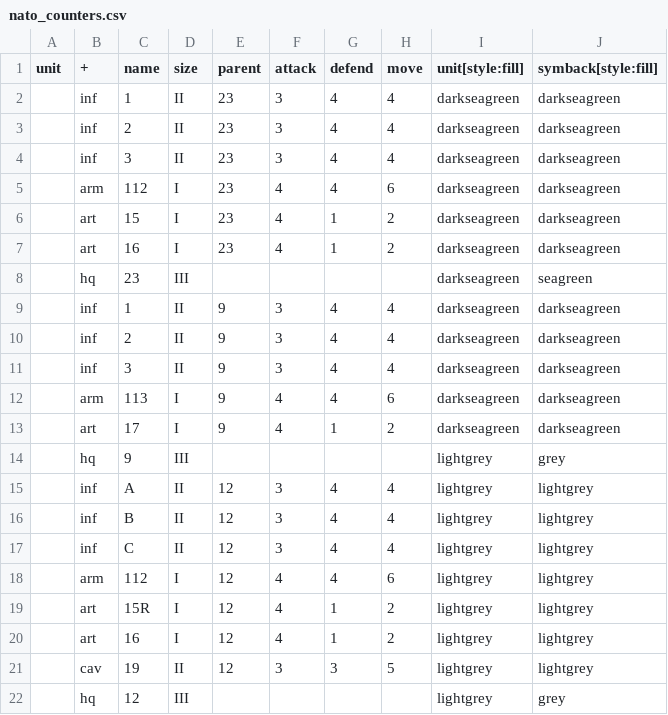
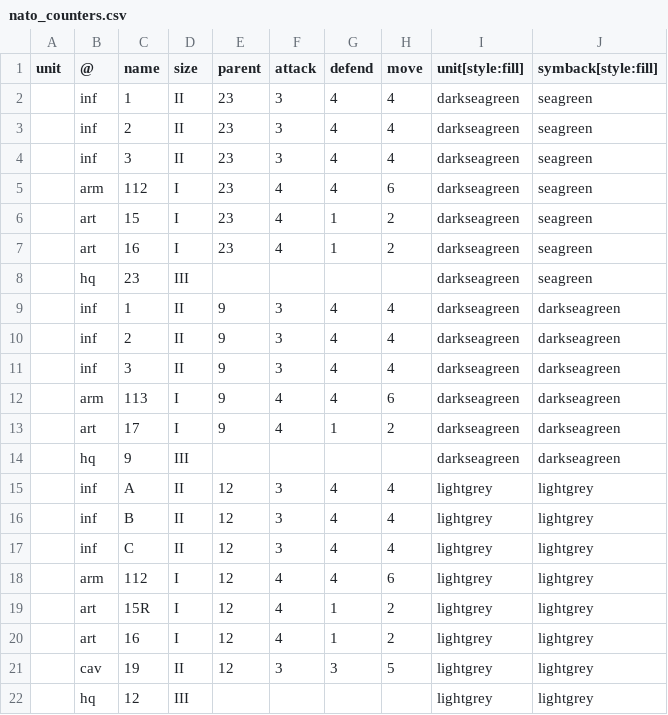
Before and after one commit to lifelike/countersheetsextension, a CSV file: templates/nato_counters.csv, drawn as a sheet.

Commit message:
Improved one-sided NATO counters example

```diff
--- a/templates/nato_counters.csv
+++ b/templates/nato_counters.csv
@@ -1,8 +1,8 @@
-unit,+,name,size,parent,attack,defend,move,unit[style:fill],symback[style:fill]
-,inf,1,II,23,3,4,4,darkseagreen,darkseagreen
-,inf,2,II,23,3,4,4,darkseagreen,darkseagreen
-,inf,3,II,23,3,4,4,darkseagreen,darkseagreen
-,arm,112,I,23,4,4,6,darkseagreen,darkseagreen
-,art,15,I,23,4,1,2,darkseagreen,darkseagreen
-,art,16,I,23,4,1,2,darkseagreen,darkseagreen
+unit,@,name,size,parent,attack,defend,move,unit[style:fill],symback[style:fill]
+,inf,1,II,23,3,4,4,darkseagreen,seagreen
+,inf,2,II,23,3,4,4,darkseagreen,seagreen
+,inf,3,II,23,3,4,4,darkseagreen,seagreen
+,arm,112,I,23,4,4,6,darkseagreen,seagreen
+,art,15,I,23,4,1,2,darkseagreen,seagreen
+,art,16,I,23,4,1,2,darkseagreen,seagreen
 ,hq,23,III,,,,,darkseagreen,seagreen
@@ -13,3 +13,3 @@ unit,+,name,size,parent,attack,defend,move,unit[style:fill],symback[style:fill]
 ,art,17,I,9,4,1,2,darkseagreen,darkseagreen
-,hq,9,III,,,,,lightgrey,grey
+,hq,9,III,,,,,darkseagreen,darkseagreen
 ,inf,A,II,12,3,4,4,lightgrey,lightgrey
@@ -21,2 +21,2 @@ unit,+,name,size,parent,attack,defend,move,unit[style:fill],symback[style:fill]
 ,cav,19,II,12,3,3,5,lightgrey,lightgrey
-,hq,12,III,,,,,lightgrey,grey
+,hq,12,III,,,,,lightgrey,lightgrey
```
